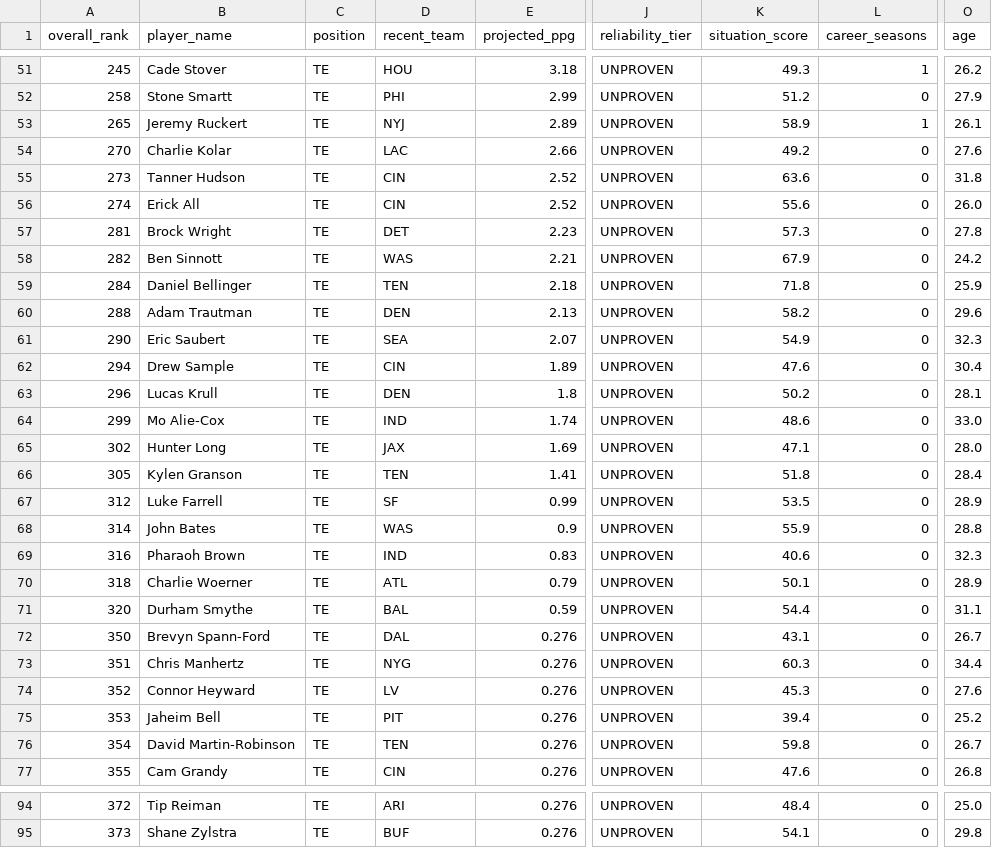
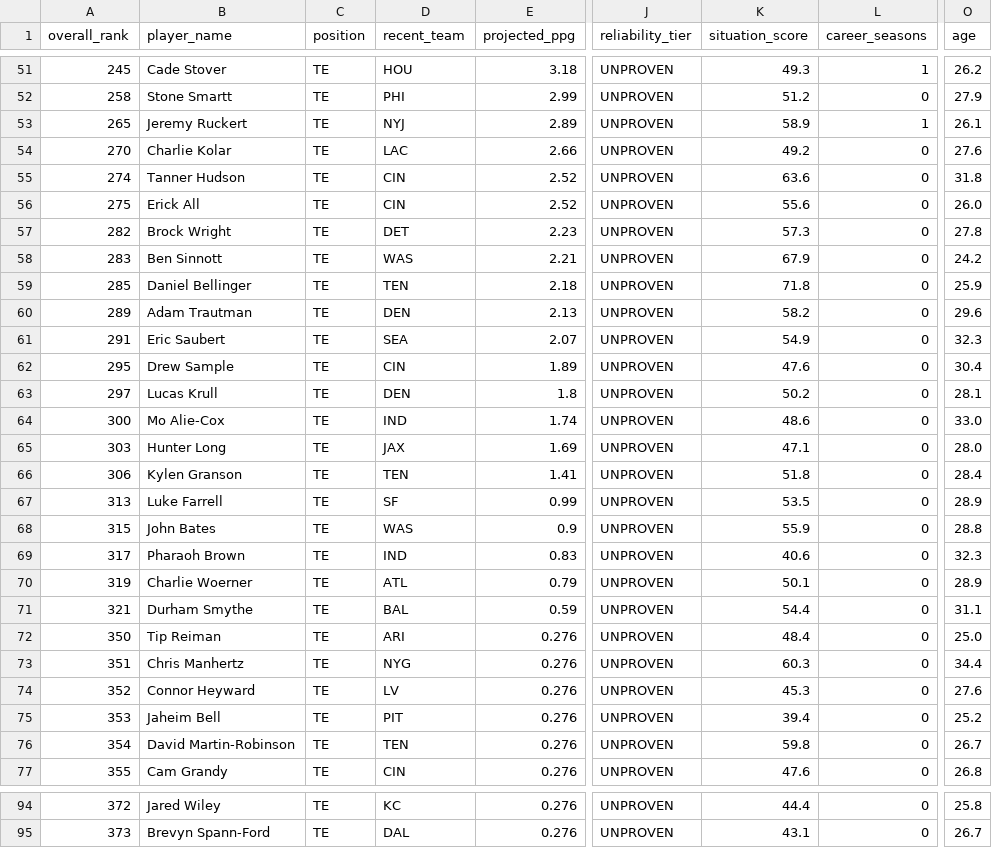
Before and after one commit to colorb41/gavfather-site, a CSV file: public/rankings/live_rankings_TE.csv, drawn as a sheet; only a part is shown, gaps mark what is left out; the diff covers the shown part only; the diff names each change by its address in the sheet, - before the commit and + after, or states it on an @@ line.

```diff
--- a/public/rankings/live_rankings_TE.csv
+++ b/public/rankings/live_rankings_TE.csv
-A55 (overall_rank): 273
+A55 (overall_rank): 274
-A56 (overall_rank): 274
+A56 (overall_rank): 275
-A57 (overall_rank): 281
+A57 (overall_rank): 282
-A58 (overall_rank): 282
+A58 (overall_rank): 283
-A59 (overall_rank): 284
+A59 (overall_rank): 285
-A60 (overall_rank): 288
+A60 (overall_rank): 289
-A61 (overall_rank): 290
+A61 (overall_rank): 291
-A62 (overall_rank): 294
+A62 (overall_rank): 295
-A63 (overall_rank): 296
+A63 (overall_rank): 297
-A64 (overall_rank): 299
+A64 (overall_rank): 300
-A65 (overall_rank): 302
+A65 (overall_rank): 303
-A66 (overall_rank): 305
+A66 (overall_rank): 306
-A67 (overall_rank): 312
+A67 (overall_rank): 313
-A68 (overall_rank): 314
+A68 (overall_rank): 315
-A69 (overall_rank): 316
+A69 (overall_rank): 317
-A70 (overall_rank): 318
+A70 (overall_rank): 319
-A71 (overall_rank): 320
+A71 (overall_rank): 321
-B72 (player_name): Brevyn Spann-Ford
+B72 (player_name): Tip Reiman
-D72 (recent_team): DAL
+D72 (recent_team): ARI
-K72 (situation_score): 43.1
+K72 (situation_score): 48.4
-O72 (age): 26.7
+O72 (age): 25.0
-B94 (player_name): Tip Reiman
+B94 (player_name): Jared Wiley
-D94 (recent_team): ARI
+D94 (recent_team): KC
-K94 (situation_score): 48.4
+K94 (situation_score): 44.4
-O94 (age): 25.0
+O94 (age): 25.8
-B95 (player_name): Shane Zylstra
+B95 (player_name): Brevyn Spann-Ford
-D95 (recent_team): BUF
+D95 (recent_team): DAL
-K95 (situation_score): 54.1
+K95 (situation_score): 43.1
-O95 (age): 29.8
+O95 (age): 26.7
```
Also changed, not shown: 104 edited cells elsewhere in this file, public/rankings/live_rankings.csv, public/rankings/live_rankings_QB.csv, 7 other files.
